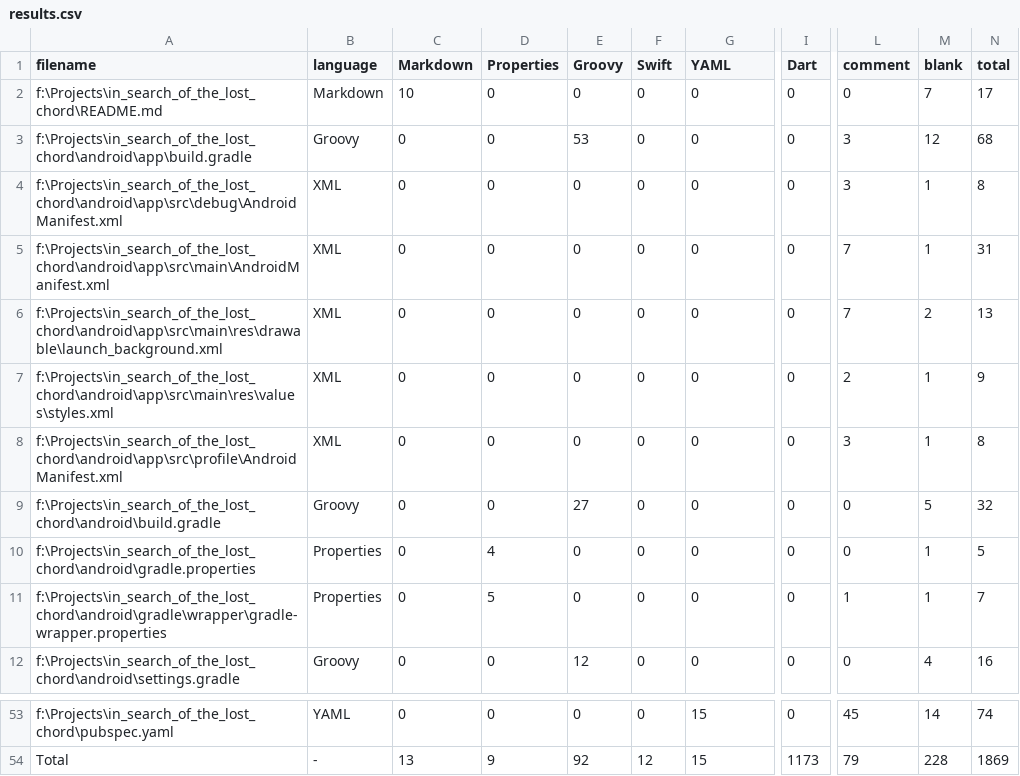
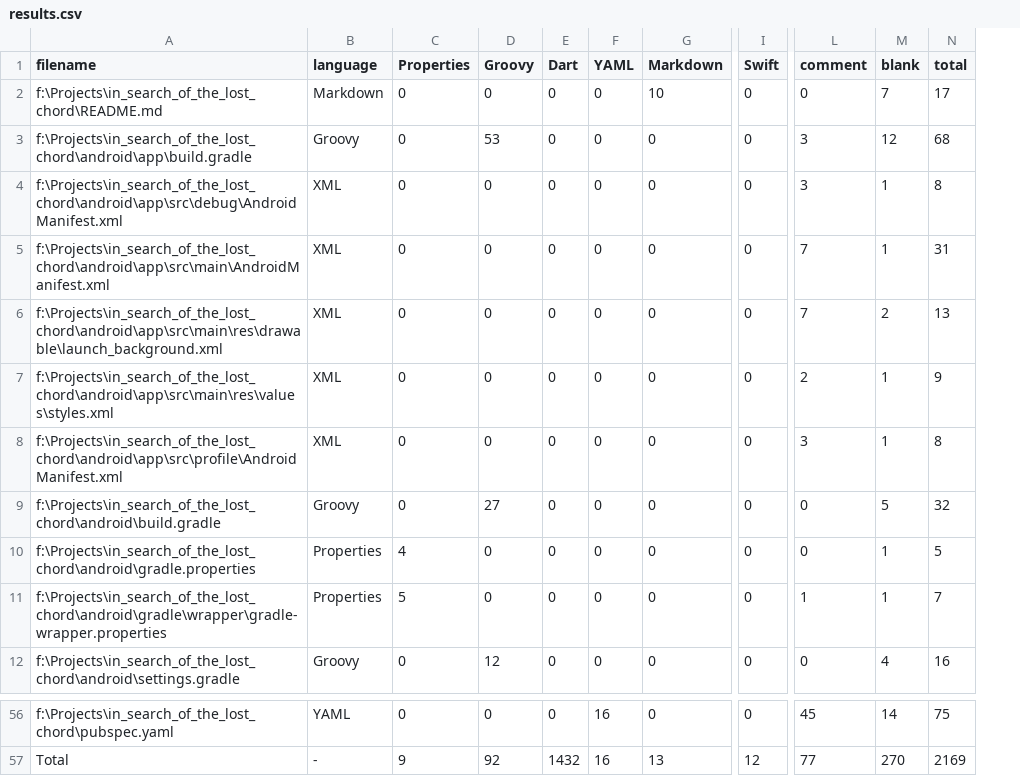
Before and after one commit to Vestelin/In-Search-of-the-Lost-Chord, a CSV file: .VSCodeCounter/results.csv, drawn as a sheet; only a part is shown, gaps mark what is left out; removed rows and columns are numbered as before the commit, all else as after; the diff covers the shown part only; the diff names each change by its address in the sheet, - before the commit and + after, or states it on an @@ line.

```diff
--- a/.VSCodeCounter/results.csv
+++ b/.VSCodeCounter/results.csv
-column C (Markdown), rows 2-12: 10 | 0 | 0 | 0 | 0 | 0 | 0 | 0 | 0 | 0 | 0; rows 53-54: 0 | 13
+column E (Dart), rows 2-12: all 0; rows 56-57: 0 | 1432
-F1: Swift
+F1: YAML
-G1: YAML
+G1: Markdown
-I1: Dart
+I1: Swift
-G2 (Markdown): 0
+G2 (Markdown): 10
-F56 (YAML): 0
+F56 (YAML): 16
-G56 (Markdown): 15
+G56 (Markdown): 0
-N56 (total): 74
+N56 (total): 75
-F57 (YAML): 12
+F57 (YAML): 16
-G57 (Markdown): 15
+G57 (Markdown): 13
-I57 (Swift): 1173
+I57 (Swift): 12
-L57 (comment): 79
+L57 (comment): 77
-M57 (blank): 228
+M57 (blank): 270
-N57 (total): 1869
+N57 (total): 2169
```
Also changed, not shown: 5 added rows, 2 removed rows and 59 edited cells elsewhere in this file, 7 other files.
